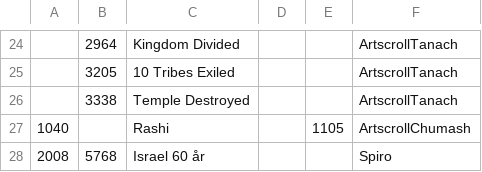
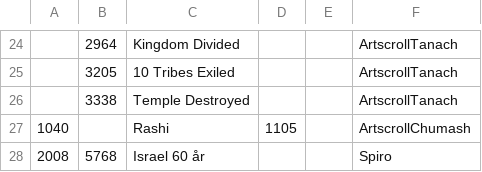
Before and after one commit to tuejoshua/tuejoshua.github.io, a CSV file: timelines/data/jewishHistory/historicalEvents.csv, drawn as a sheet; only a part is shown, gaps mark what is left out.

Commit message:
prev commit cont

```diff
--- a/timelines/data/jewishHistory/historicalEvents.csv
+++ b/timelines/data/jewishHistory/historicalEvents.csv
@@ -26,3 +26,3 @@
        	3338	Temple Destroyed	    	    	ArtscrollTanach
-1040   	    	Rashi                		1105	ArtscrollChumash
+1040   	    	Rashi                	1105		ArtscrollChumash
 2008	5768	Israel 60 år    	    	    	Spiro
```
